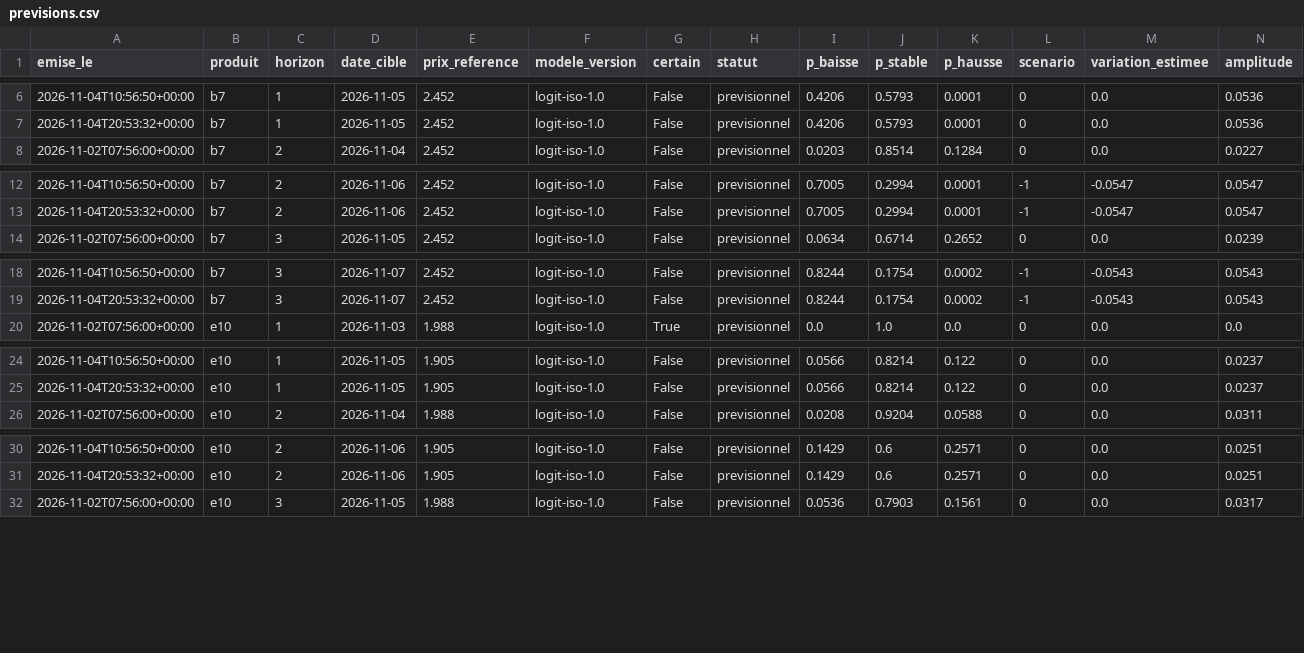
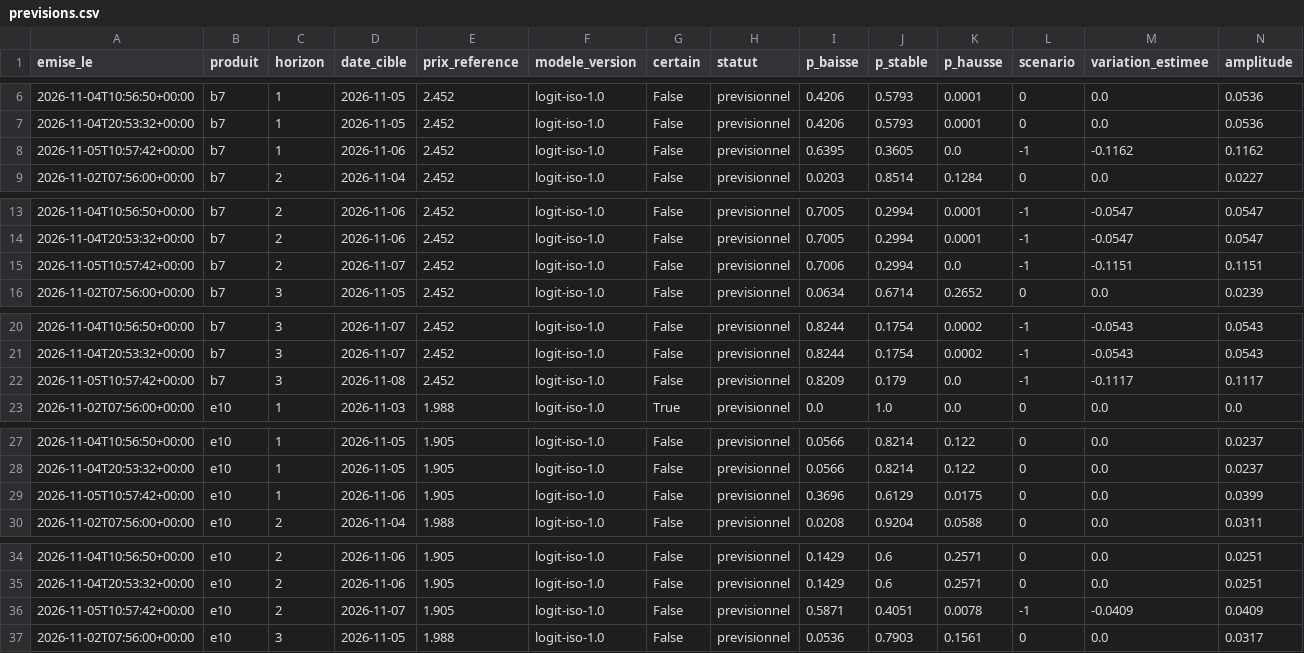
Before and after one commit to rhinoxacademypro-code/fuel-predictor, a CSV file: moteur/depot/previsions.csv, drawn as a sheet; only a part is shown, gaps mark what is left out; rows hold the shown columns only; the diff covers the shown part only; the diff names each change by its address in the sheet, - before the commit and + after, or states it on an @@ line.

```diff
--- a/moteur/depot/previsions.csv
+++ b/moteur/depot/previsions.csv
+row 8: 2026-11-05T10:57:42+00:00 | b7 | 1 | 2026-11-06 | 2.452 | logit-iso-1.0 | False | previsionnel | 0.6395 | 0.3605 | 0.0 | -1 | -0.1162 | 0.1162
+row 15: 2026-11-05T10:57:42+00:00 | b7 | 2 | 2026-11-07 | 2.452 | logit-iso-1.0 | False | previsionnel | 0.7006 | 0.2994 | 0.0 | -1 | -0.1151 | 0.1151
+row 22: 2026-11-05T10:57:42+00:00 | b7 | 3 | 2026-11-08 | 2.452 | logit-iso-1.0 | False | previsionnel | 0.8209 | 0.179 | 0.0 | -1 | -0.1117 | 0.1117
+row 29: 2026-11-05T10:57:42+00:00 | e10 | 1 | 2026-11-06 | 1.905 | logit-iso-1.0 | False | previsionnel | 0.3696 | 0.6129 | 0.0175 | 0 | 0.0 | 0.0399
+row 36: 2026-11-05T10:57:42+00:00 | e10 | 2 | 2026-11-07 | 1.905 | logit-iso-1.0 | False | previsionnel | 0.5871 | 0.4051 | 0.0078 | -1 | -0.0409 | 0.0409
```
Also changed, not shown: 4 added rows elsewhere in this file, moteur/depot/cotations.csv, moteur/depot/journal_collectes.csv, 4 other files.
